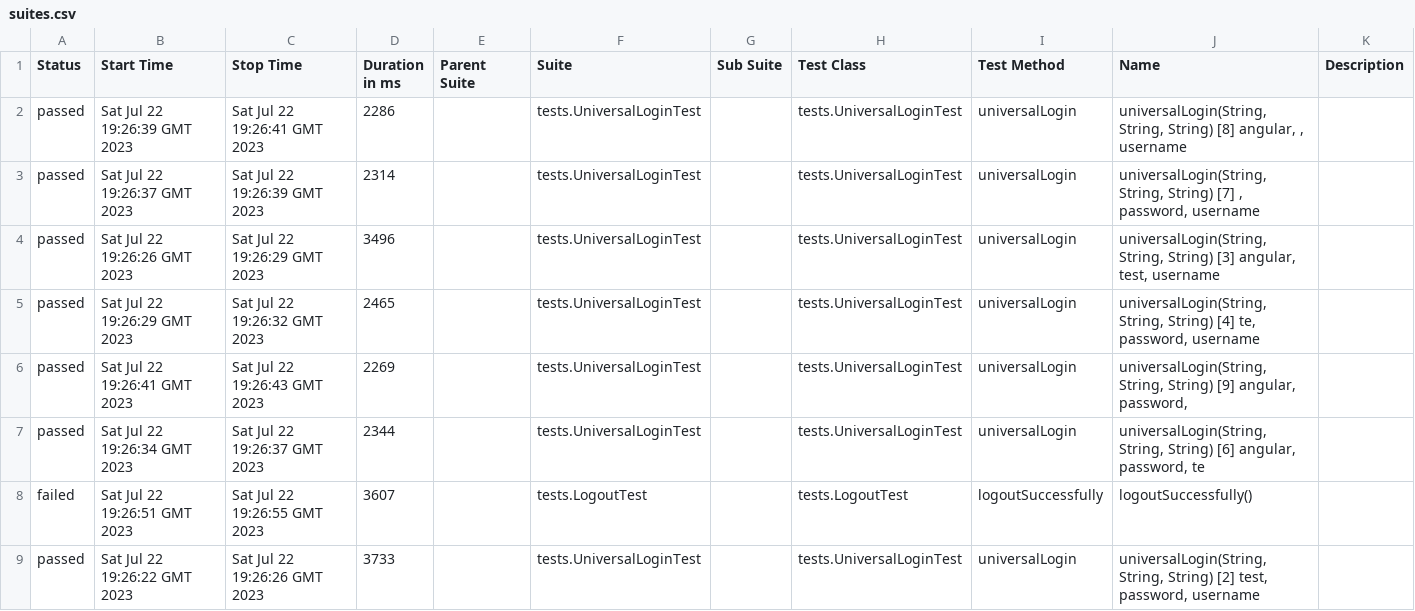
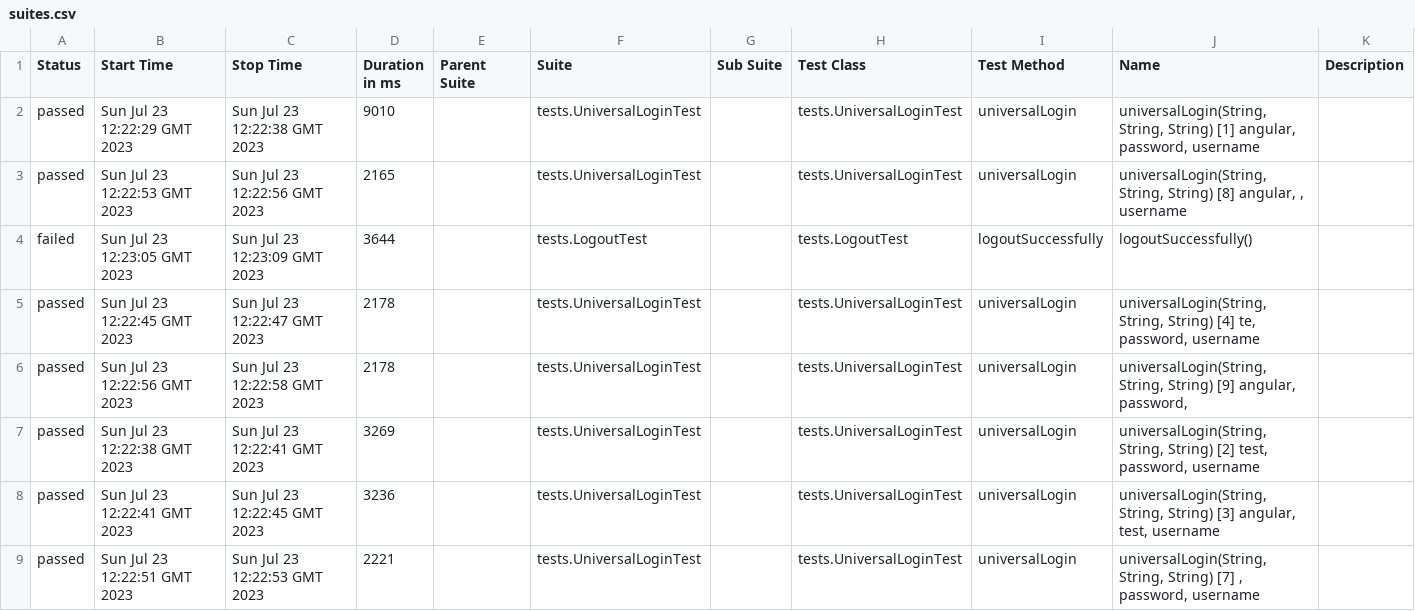
Before and after one commit to Idzanaami/some, a CSV file: 12/data/suites.csv, drawn as a sheet; only a part is shown; the diff covers the shown part only.

```diff
--- a/12/data/suites.csv
+++ b/12/data/suites.csv
@@ -1,9 +1,9 @@
 "Status","Start Time","Stop Time","Duration in ms","Parent Suite","Suite","Sub Suite","Test Class","Test Method","Name","Description"
-"passed","Sat Jul 22 19:26:39 GMT 2023","Sat Jul 22 19:26:41 GMT 2023","2286","","tests.UniversalLoginTest","","tests.UniversalLoginTest","universalLogin","universalLogin(String, String, String) [8] angular, , username",""
-"passed","Sat Jul 22 19:26:37 GMT 2023","Sat Jul 22 19:26:39 GMT 2023","2314","","tests.UniversalLoginTest","","tests.UniversalLoginTest","universalLogin","universalLogin(String, String, String) [7] , password, username",""
-"passed","Sat Jul 22 19:26:26 GMT 2023","Sat Jul 22 19:26:29 GMT 2023","3496","","tests.UniversalLoginTest","","tests.UniversalLoginTest","universalLogin","universalLogin(String, String, String) [3] angular, test, username",""
-"passed","Sat Jul 22 19:26:29 GMT 2023","Sat Jul 22 19:26:32 GMT 2023","2465","","tests.UniversalLoginTest","","tests.UniversalLoginTest","universalLogin","universalLogin(String, String, String) [4] te, password, username",""
-"passed","Sat Jul 22 19:26:41 GMT 2023","Sat Jul 22 19:26:43 GMT 2023","2269","","tests.UniversalLoginTest","","tests.UniversalLoginTest","universalLogin","universalLogin(String, String, String) [9] angular, password, ",""
-"passed","Sat Jul 22 19:26:34 GMT 2023","Sat Jul 22 19:26:37 GMT 2023","2344","","tests.UniversalLoginTest","","tests.UniversalLoginTest","universalLogin","universalLogin(String, String, String) [6] angular, password, te",""
-"failed","Sat Jul 22 19:26:51 GMT 2023","Sat Jul 22 19:26:55 GMT 2023","3607","","tests.LogoutTest","","tests.LogoutTest","logoutSuccessfully","logoutSuccessfully()",""
-"passed","Sat Jul 22 19:26:22 GMT 2023","Sat Jul 22 19:26:26 GMT 2023","3733","","tests.UniversalLoginTest","","tests.UniversalLoginTest","universalLogin","universalLogin(String, String, String) [2] test, password, username",""
+"passed","Sun Jul 23 12:22:29 GMT 2023","Sun Jul 23 12:22:38 GMT 2023","9010","","tests.UniversalLoginTest","","tests.UniversalLoginTest","universalLogin","universalLogin(String, String, String) [1] angular, password, username",""
+"passed","Sun Jul 23 12:22:53 GMT 2023","Sun Jul 23 12:22:56 GMT 2023","2165","","tests.UniversalLoginTest","","tests.UniversalLoginTest","universalLogin","universalLogin(String, String, String) [8] angular, , username",""
+"failed","Sun Jul 23 12:23:05 GMT 2023","Sun Jul 23 12:23:09 GMT 2023","3644","","tests.LogoutTest","","tests.LogoutTest","logoutSuccessfully","logoutSuccessfully()",""
+"passed","Sun Jul 23 12:22:45 GMT 2023","Sun Jul 23 12:22:47 GMT 2023","2178","","tests.UniversalLoginTest","","tests.UniversalLoginTest","universalLogin","universalLogin(String, String, String) [4] te, password, username",""
+"passed","Sun Jul 23 12:22:56 GMT 2023","Sun Jul 23 12:22:58 GMT 2023","2178","","tests.UniversalLoginTest","","tests.UniversalLoginTest","universalLogin","universalLogin(String, String, String) [9] angular, password, ",""
+"passed","Sun Jul 23 12:22:38 GMT 2023","Sun Jul 23 12:22:41 GMT 2023","3269","","tests.UniversalLoginTest","","tests.UniversalLoginTest","universalLogin","universalLogin(String, String, String) [2] test, password, username",""
+"passed","Sun Jul 23 12:22:41 GMT 2023","Sun Jul 23 12:22:45 GMT 2023","3236","","tests.UniversalLoginTest","","tests.UniversalLoginTest","universalLogin","universalLogin(String, String, String) [3] angular, test, username",""
+"passed","Sun Jul 23 12:22:51 GMT 2023","Sun Jul 23 12:22:53 GMT 2023","2221","","tests.UniversalLoginTest","","tests.UniversalLoginTest","universalLogin","universalLogin(String, String, String) [7] , password, username",""
```
Also changed, not shown: 8 edited cells elsewhere in this file, 42 other files.
